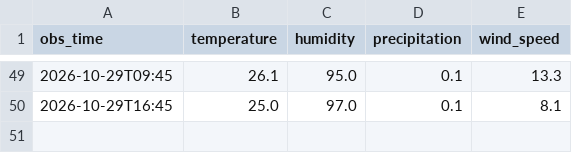
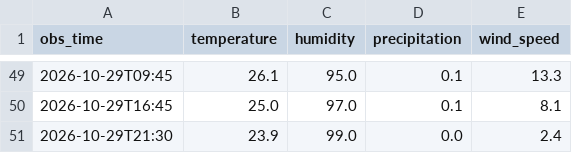
Before and after one commit to imannajihahzainol/IOT-WEATHER-PROJECT, a CSV file: data/observations.csv, drawn as a sheet; only a part is shown, gaps mark what is left out.

```diff
--- a/data/observations.csv
+++ b/data/observations.csv
@@ -50 +50,2 @@ obs_time,temperature,humidity,precipitation,wind_speed
 2026-10-29T16:45,25.0,97.0,0.1,8.1
+2026-10-29T21:30,23.9,99.0,0.0,2.4
```
Also changed, not shown: data/collector_log.csv, data/forecasts.csv, 1 other file.
